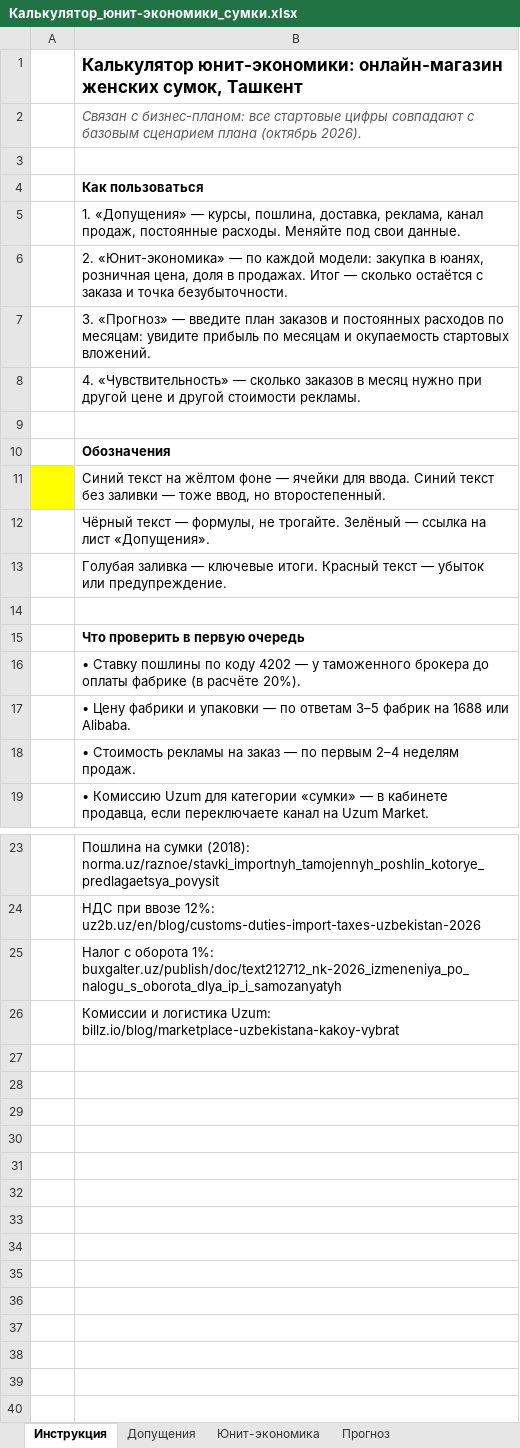
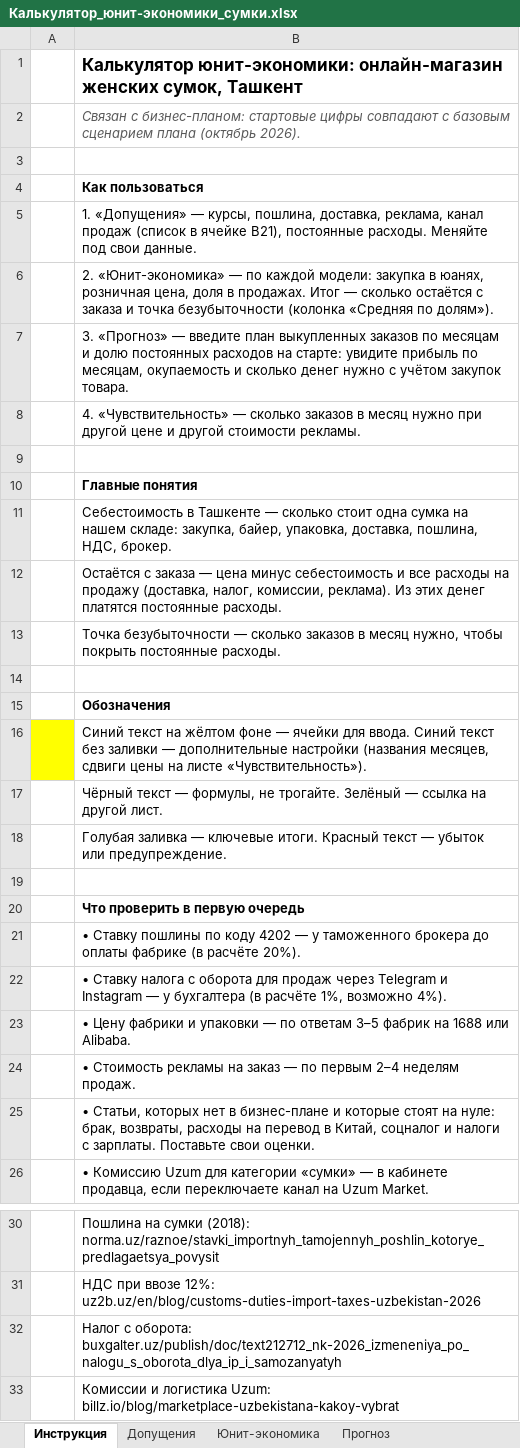
Before and after one commit to paks9912-ux/212, an Excel workbook: sumki/Калькулятор_юнит-экономики_сумки.xlsx, sheet Инструкция, drawn as a sheet; only a part is shown, gaps mark what is left out; values as stored, in another font and other column widths than the file's, no borders; addresses are those after the commit; the diff names each change by its address in the sheet, - before the commit and + after, or states it on an @@ line.

```diff
--- a/sumki/Калькулятор_юнит-экономики_сумки.xlsx (sheet Инструкция)
+++ b/sumki/Калькулятор_юнит-экономики_сумки.xlsx (sheet Инструкция)
-B2: …с бизнес-планом: все стартовые цифры…
+B2: …с бизнес-планом: стартовые цифры…
-B5: …реклама, канал продаж, постоянные расходы.…
+B5: …реклама, канал продаж (список в ячейке B21), постоянные расходы.…
-B6: …и точка безубыточности.
+B6: …и точка безубыточности (колонка «Средняя по долям»).
-B7: …введите план заказов и постоянных расходов по месяцам: увидите прибыль по месяцам и окупаемость стартовых вложений.
+B7: …введите план выкупленных заказов по месяцам и долю постоянных расходов на старте: увидите прибыль по месяцам, окупаемость и сколько денег нужно с учётом закупок товара.
+row 10:  | Главные понятия
+row 11:  | Себестоимость в Ташкенте — сколько стоит одна сумка на нашем складе: закупка, байер, упаковка, доставка, пошлина, НДС, брокер.
+row 12:  | Остаётся с заказа — цена минус себестоимость и все расходы на продажу (доставка, налог, комиссии, реклама). Из этих денег платятся постоянные расходы.
+row 13:  | Точка безубыточности — сколько заказов в месяц нужно, чтобы покрыть постоянные расходы.
+row 14: (empty)
-B16: …заливки — тоже ввод, но второстепенный.
+B16: …заливки — дополнительные настройки (названия месяцев, сдвиги цены на листе «Чувствительность»).
-B17: …ссылка на лист «Допущения».
+B17: …ссылка на другой лист.
+row 22:  | • Ставку налога с оборота для продаж через Telegram и Instagram — у бухгалтера (в расчёте 1%, возможно 4%).
+row 25:  | • Статьи, которых нет в бизнес-плане и которые стоят на нуле: брак, возвраты, расходы на перевод в Китай, соцналог и налоги с зарплаты. Поставьте свои оценки.
-B32: Налог с оборота 1%: buxgalter.uz/publish/doc/text212712_nk-2026_izmeneniya_po_nalogu_s_oborota_dlya_ip_i_samozanyatyh
+B32: Налог с оборота: buxgalter.uz/publish/doc/text212712_nk-2026_izmeneniya_po_nalogu_s_oborota_dlya_ip_i_samozanyatyh
```
Also changed, not shown: sheet Прогноз, sheet Юнит-экономика, sheet Допущения, sheet Чувствительность, formulas that keep their value, hidden cells.
